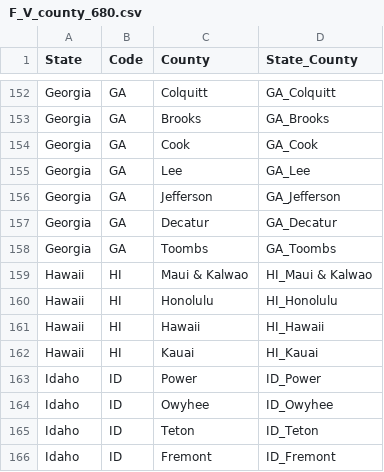
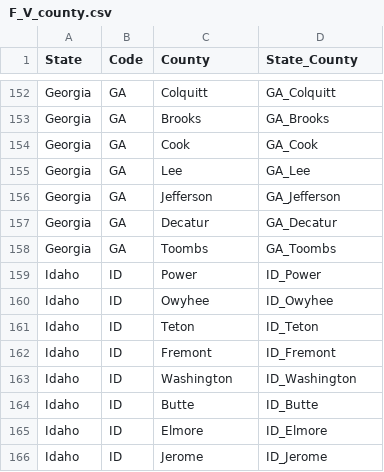
Before and after one commit to sid4991/AgClimateAnalog, a CSV file: F_V_county.csv (was F_V_county_680.csv), drawn as a sheet; only a part is shown, gaps mark what is left out; the shorter side is filled out with more unchanged rows.

Commit message:
data

```diff
--- a/F_V_county_680.csv
+++ b/F_V_county.csv
@@ -158,6 +158,2 @@ Georgia,GA,Decatur,GA_Decatur
 Georgia,GA,Toombs,GA_Toombs
-Hawaii,HI,Maui & Kalwao,HI_Maui & Kalwao
-Hawaii,HI,Honolulu,HI_Honolulu
-Hawaii,HI,Hawaii,HI_Hawaii
-Hawaii,HI,Kauai,HI_Kauai
 Idaho,ID,Power,ID_Power
```
